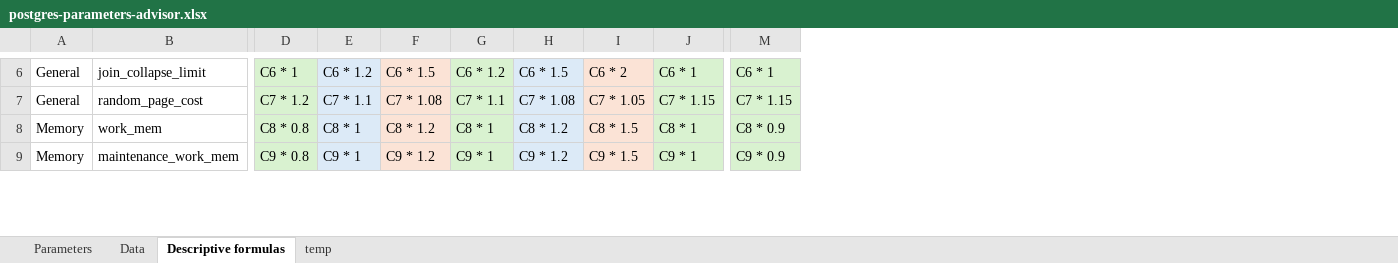
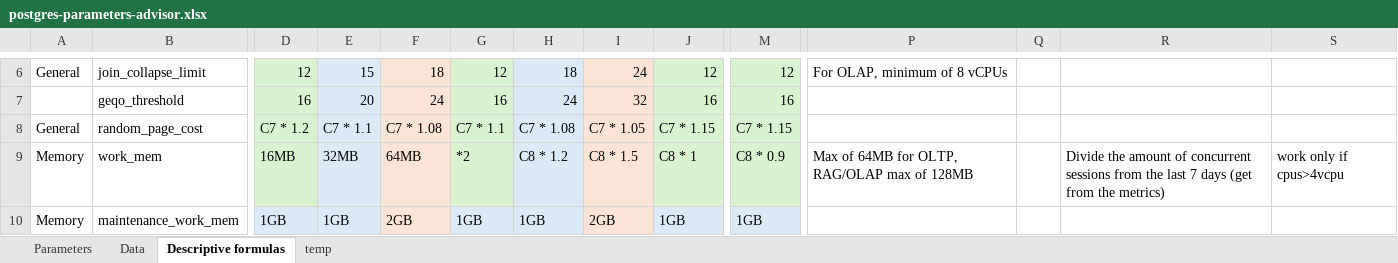
Before and after one commit to ojedauro/pgParmAdvisor, an Excel workbook: postgres-parameters-advisor.xlsx, sheet Descriptive formulas, drawn as a sheet; only a part is shown, gaps mark what is left out; values as stored, in another font and other column widths than the file's, no borders; addresses are those after the commit; rows hold the shown columns only; the diff covers the shown part only; the diff names each change by its address in the sheet, - before the commit and + after, or states it on an @@ line.

Commit message:
disabling CPUs 1-4 when OLAP is chosen

```diff
--- a/postgres-parameters-advisor.xlsx (sheet Descriptive formulas)
+++ b/postgres-parameters-advisor.xlsx (sheet Descriptive formulas)
+column P, row 6: For OLAP, minimum of 8 vCPUs; row 9: Max of 64MB for OLTP, RAG/OLAP max of 128MB
+column Q, empty
+column R, row 9: Divide the amount of concurrent sessions from the last 7 days (get from the metrics)
+column S, row 9: work only if cpus>4vcpu
-D6: C6 * 1
+D6: 12
-E6: C6 * 1.2
+E6: 15
-F6: C6 * 1.5
+F6: 18
-G6: C6 * 1.2
+G6: 12
-H6: C6 * 1.5
+H6: 18
-I6: C6 * 2
+I6: 24
-J6: C6 * 1
+J6: 12
-M6: C6 * 1
+M6: 12
+row 7:  | geqo_threshold | 16 | 20 | 24 | 16 | 24 | 32 | 16 | 16
-D9: C8 * 0.8
+D9: 16MB
-E9: C8 * 1
+E9: 32MB
-F9: C8 * 1.2
+F9: 64MB
-G9: C8 * 1
+G9: *2
-D10: C9 * 0.8
+D10: 1GB
-D10 fill: #D9F2D0
+D10 fill: #DCEAF7
-E10: C9 * 1
+E10: 1GB
-F10: C9 * 1.2
+F10: 2GB
-G10: C9 * 1
+G10: 1GB
-G10 fill: #D9F2D0
+G10 fill: #DCEAF7
-H10: C9 * 1.2
+H10: 1GB
-I10: C9 * 1.5
+I10: 2GB
-J10: C9 * 1
+J10: 1GB
-J10 fill: #D9F2D0
+J10 fill: #DCEAF7
-M10: C9 * 0.9
+M10: 1GB
-M10 fill: #D9F2D0
+M10 fill: #DCEAF7
```
Also changed, not shown: 1 added row, 69 edited cells and cell formats elsewhere in this sheet, sheet Parameters, 1 other file.
